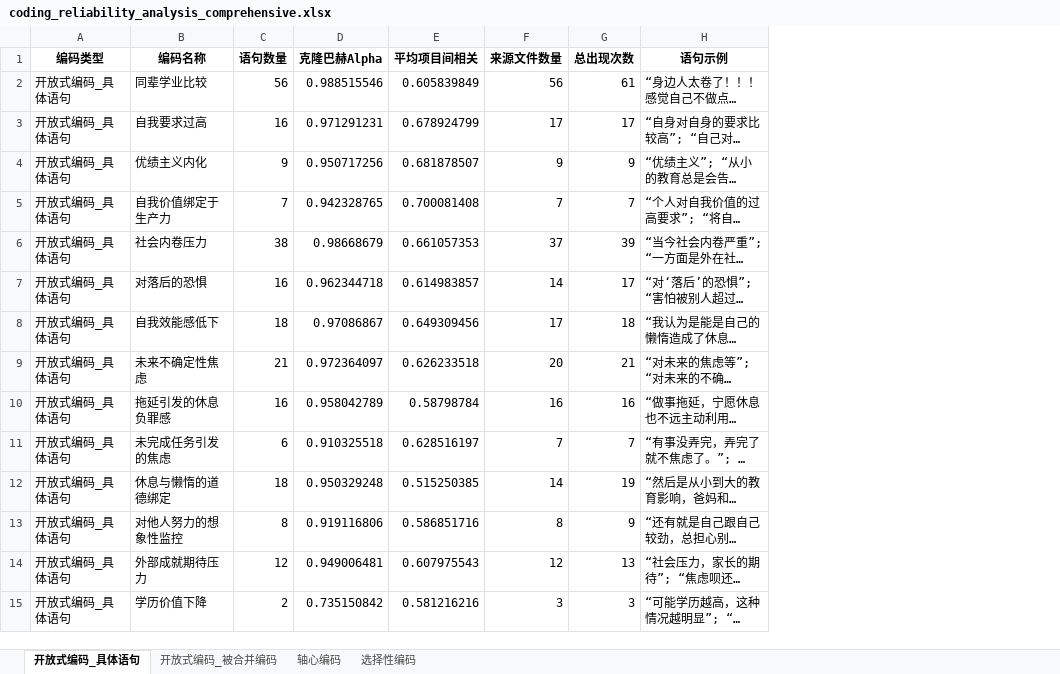
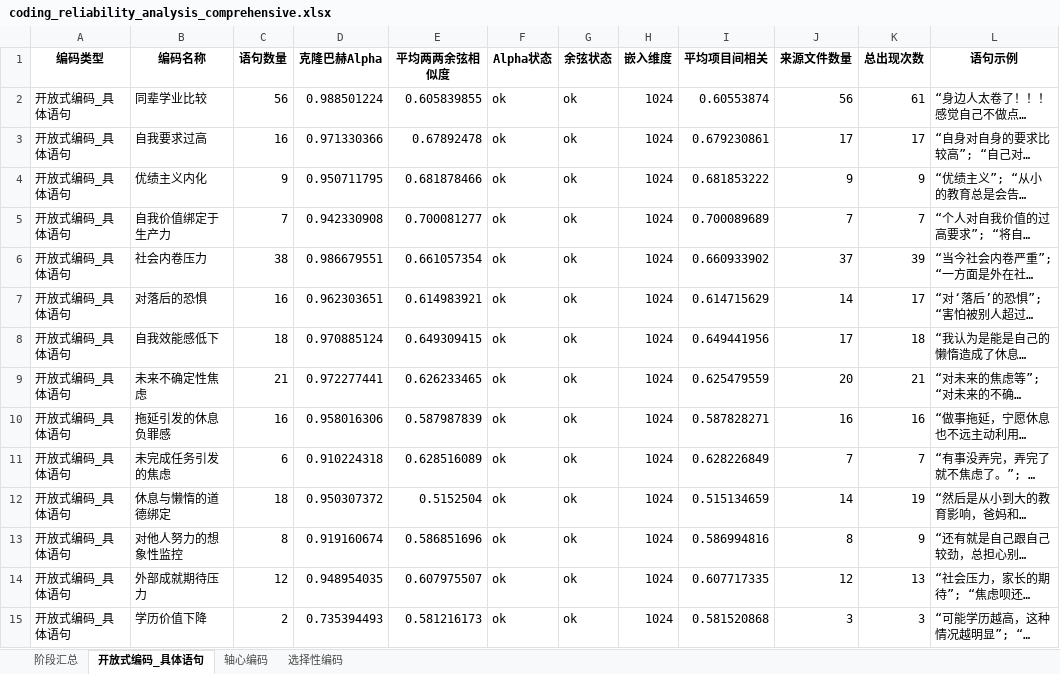
Before and after one commit to kingfly51/RIS_theory, an Excel workbook: llm_raliability/coding_reliability_analysis_comprehensive.xlsx, sheet 开放式编码_具体语句, drawn as a sheet; only a part is shown; long unchanged cells end in …; values as stored, in another font and other column widths than the file's, no borders; addresses are those after the commit; the diff covers the shown part only; the diff names each change by its address in the sheet, - before the commit and + after, or states it on an @@ line.

```diff
--- a/llm_raliability/coding_reliability_analysis_comprehensive.xlsx (sheet 开放式编码_具体语句)
+++ b/llm_raliability/coding_reliability_analysis_comprehensive.xlsx (sheet 开放式编码_具体语句)
-sheet tab: 开放式编码_被合并编码
+sheet tab: 阶段汇总
+column E (平均两两余弦相似度), rows 2-15: 0.605839855 | 0.67892478 | 0.681878466 | 0.700081277 | 0.661057354 | 0.614983921 | 0.649309415 | 0.626233465 | 0.587987839 | 0.628516089 | 0.5152504 | 0.586851696 | 0.607975507 | 0.581216173
+column F (Alpha状态), rows 2-15: all ok
+column G (余弦状态), rows 2-15: all ok
+column H (嵌入维度), rows 2-15: all 1024
-D2 (克隆巴赫Alpha): 0.988515546
+D2 (克隆巴赫Alpha): 0.988501224
-I2 (平均项目间相关): 0.605839849
+I2 (平均项目间相关): 0.60553874
-D3 (克隆巴赫Alpha): 0.971291231
+D3 (克隆巴赫Alpha): 0.971330366
-I3 (平均项目间相关): 0.678924799
+I3 (平均项目间相关): 0.679230861
-D4 (克隆巴赫Alpha): 0.950717256
+D4 (克隆巴赫Alpha): 0.950711795
-I4 (平均项目间相关): 0.681878507
+I4 (平均项目间相关): 0.681853222
-D5 (克隆巴赫Alpha): 0.942328765
+D5 (克隆巴赫Alpha): 0.942330908
-I5 (平均项目间相关): 0.700081408
+I5 (平均项目间相关): 0.700089689
-D6 (克隆巴赫Alpha): 0.98668679
+D6 (克隆巴赫Alpha): 0.986679551
-I6 (平均项目间相关): 0.661057353
+I6 (平均项目间相关): 0.660933902
-D7 (克隆巴赫Alpha): 0.962344718
+D7 (克隆巴赫Alpha): 0.962303651
-I7 (平均项目间相关): 0.614983857
+I7 (平均项目间相关): 0.614715629
-D8 (克隆巴赫Alpha): 0.97086867
+D8 (克隆巴赫Alpha): 0.970885124
-I8 (平均项目间相关): 0.649309456
+I8 (平均项目间相关): 0.649441956
-D9 (克隆巴赫Alpha): 0.972364097
+D9 (克隆巴赫Alpha): 0.972277441
-I9 (平均项目间相关): 0.626233518
+I9 (平均项目间相关): 0.625479559
-D10 (克隆巴赫Alpha): 0.958042789
+D10 (克隆巴赫Alpha): 0.958016306
-I10 (平均项目间相关): 0.58798784
+I10 (平均项目间相关): 0.587828271
-D11 (克隆巴赫Alpha): 0.910325518
+D11 (克隆巴赫Alpha): 0.910224318
-I11 (平均项目间相关): 0.628516197
+I11 (平均项目间相关): 0.628226849
-D12 (克隆巴赫Alpha): 0.950329248
+D12 (克隆巴赫Alpha): 0.950307372
-I12 (平均项目间相关): 0.515250385
+I12 (平均项目间相关): 0.515134659
-D13 (克隆巴赫Alpha): 0.919116806
+D13 (克隆巴赫Alpha): 0.919160674
-I13 (平均项目间相关): 0.586851716
+I13 (平均项目间相关): 0.586994816
-D14 (克隆巴赫Alpha): 0.949006481
+D14 (克隆巴赫Alpha): 0.948954035
-I14 (平均项目间相关): 0.607975543
+I14 (平均项目间相关): 0.607717335
-D15 (克隆巴赫Alpha): 0.735150842
+D15 (克隆巴赫Alpha): 0.735394493
-I15 (平均项目间相关): 0.581216216
+I15 (平均项目间相关): 0.581520868
```
Also changed, not shown: 54 edited cells elsewhere in this sheet, sheet 选择性编码, sheet 轴心编码, 35 other files.
